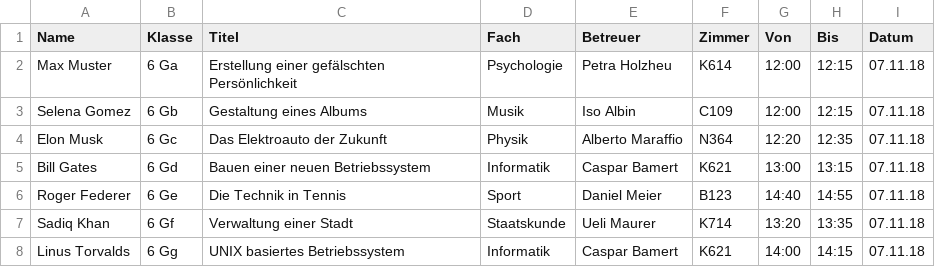
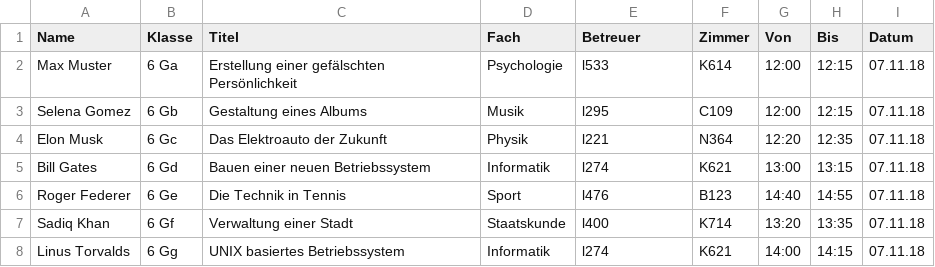
Before and after one commit to edbingo/bks-tool, a CSV file: CSVs/PresList.csv, drawn as a sheet.

Commit message:
Refactoring continues, teacher now matches school specs, id used instead of name

```diff
--- a/CSVs/PresList.csv
+++ b/CSVs/PresList.csv
@@ -1,8 +1,8 @@
 Name,Klasse,Titel,Fach,Betreuer,Zimmer,Von,Bis,Datum
-Max Muster,6 Ga,Erstellung einer gefälschten Persönlichkeit,Psychologie,Petra Holzheu,K614,12:00,12:15,07.11.18
-Selena Gomez,6 Gb,Gestaltung eines Albums,Musik,Iso Albin,C109,12:00,12:15,07.11.18
-Elon Musk,6 Gc,Das Elektroauto der Zukunft,Physik,Alberto Maraffio,N364,12:20,12:35,07.11.18
-Bill Gates,6 Gd,Bauen einer neuen Betriebssystem,Informatik,Caspar Bamert,K621,13:00,13:15,07.11.18
-Roger Federer,6 Ge,Die Technik in Tennis,Sport,Daniel Meier,B123,14:40,14:55,07.11.18
-Sadiq Khan,6 Gf,Verwaltung einer Stadt,Staatskunde,Ueli Maurer,K714,13:20,13:35,07.11.18
-Linus Torvalds,6 Gg,UNIX basiertes Betriebssystem,Informatik,Caspar Bamert,K621,14:00,14:15,07.11.18
+Max Muster,6 Ga,Erstellung einer gefälschten Persönlichkeit,Psychologie,l533,K614,12:00,12:15,07.11.18
+Selena Gomez,6 Gb,Gestaltung eines Albums,Musik,l295,C109,12:00,12:15,07.11.18
+Elon Musk,6 Gc,Das Elektroauto der Zukunft,Physik,l221,N364,12:20,12:35,07.11.18
+Bill Gates,6 Gd,Bauen einer neuen Betriebssystem,Informatik,l274,K621,13:00,13:15,07.11.18
+Roger Federer,6 Ge,Die Technik in Tennis,Sport,l476,B123,14:40,14:55,07.11.18
+Sadiq Khan,6 Gf,Verwaltung einer Stadt,Staatskunde,l400,K714,13:20,13:35,07.11.18
+Linus Torvalds,6 Gg,UNIX basiertes Betriebssystem,Informatik,l274,K621,14:00,14:15,07.11.18
```
Also changed, not shown: 32 other files.
